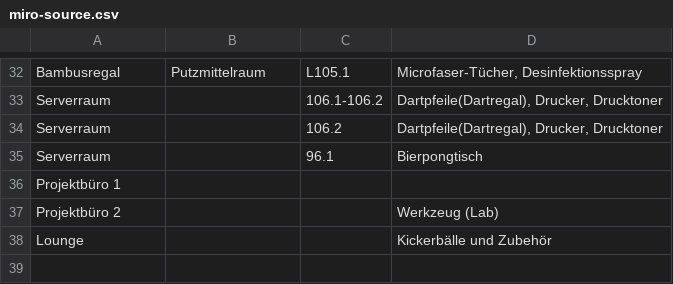
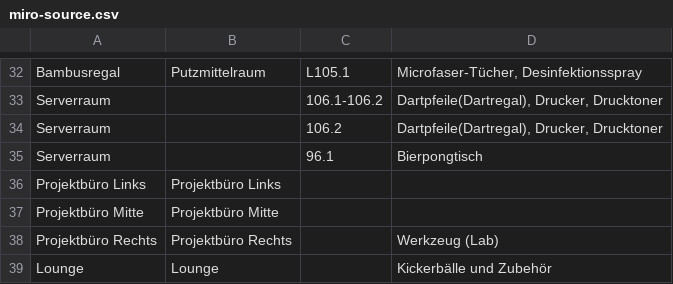
Before and after one commit to bobmazy/ai-hackathon, a CSV file: data/miro/src/miro-source.csv, drawn as a sheet; only a part is shown, gaps mark what is left out.

```diff
--- a/data/miro/src/miro-source.csv
+++ b/data/miro/src/miro-source.csv
@@ -35,4 +35,5 @@ Serverraum;;106.2;Dartpfeile(Dartregal), Drucker, Drucktoner
 Serverraum;;96.1;Bierpongtisch
-Projektbüro 1;;;
-Projektbüro 2;;;Werkzeug (Lab)
-Lounge;;;Kickerbälle und Zubehör
+Projektbüro Links;Projektbüro Links;;
+Projektbüro Mitte;Projektbüro Mitte;;
+Projektbüro Rechts;Projektbüro Rechts;;Werkzeug (Lab)
+Lounge;Lounge;;Kickerbälle und Zubehör
```
Also changed, not shown: 16 other files.
